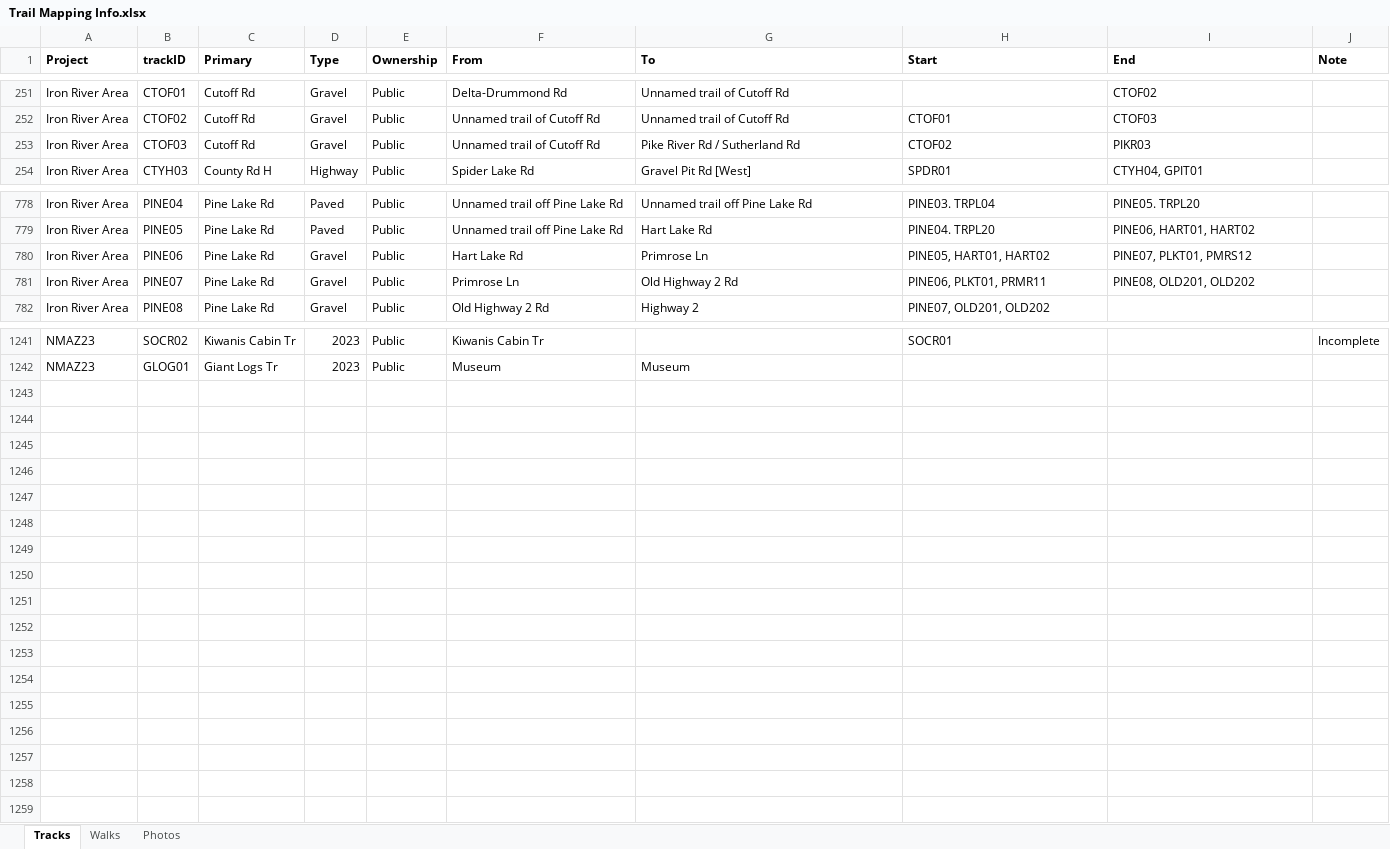
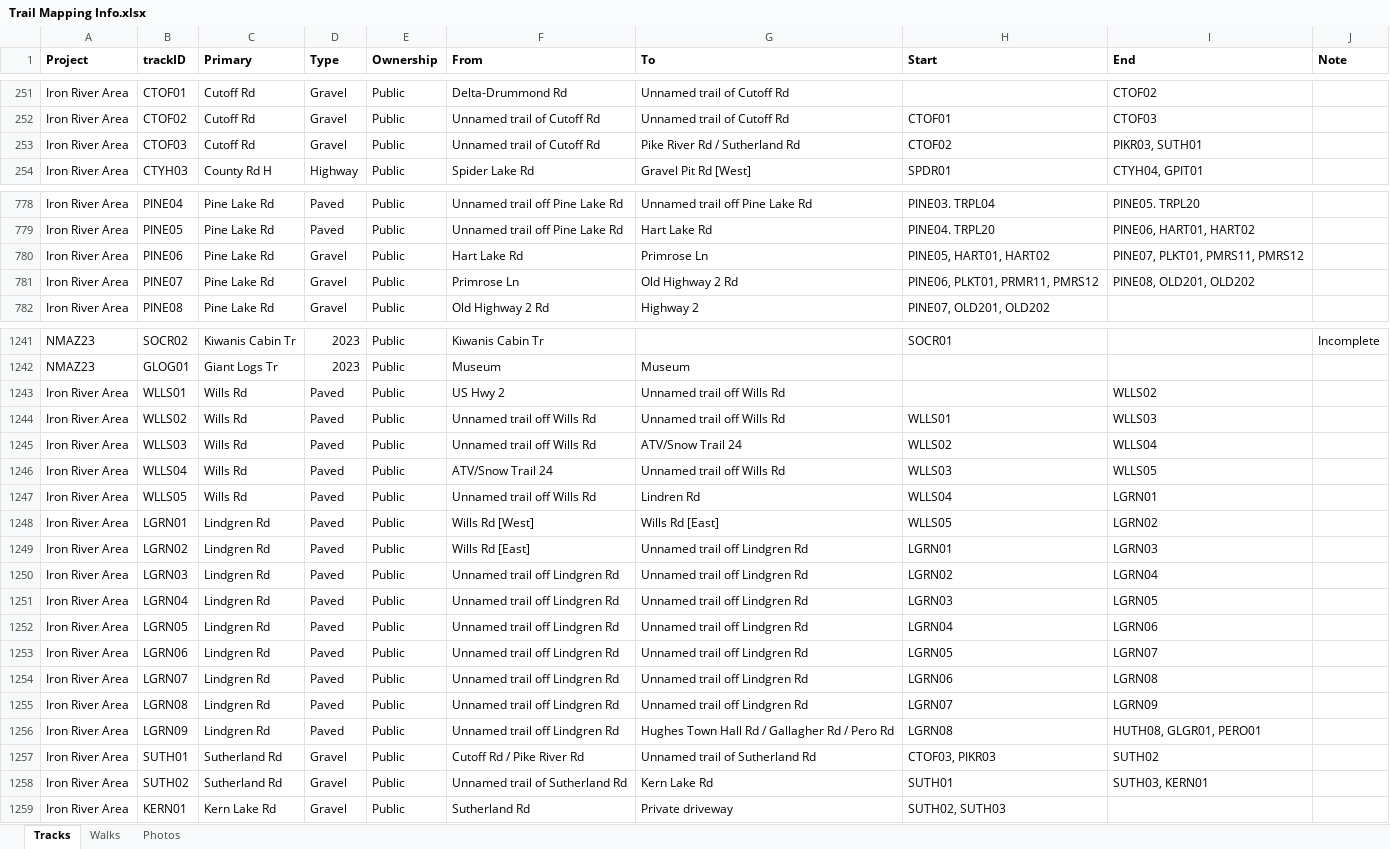
Before and after one commit to droglenc/MAPPING, an Excel workbook: Data/Trail Mapping Info.xlsx, sheet Tracks, drawn as a sheet; only a part is shown, gaps mark what is left out; values as stored, in another font and other column widths than the file's, no borders; the diff covers the shown part only; the diff names each change by its address in the sheet, - before the commit and + after, or states it on an @@ line.

```diff
--- a/Data/Trail Mapping Info.xlsx (sheet Tracks)
+++ b/Data/Trail Mapping Info.xlsx (sheet Tracks)
-I253 (End): PIKR03
+I253 (End): PIKR03, SUTH01
-I780 (End): PINE07, PLKT01, PMRS12
+I780 (End): PINE07, PLKT01, PMRS11, PMRS12
-H781 (Start): PINE06, PLKT01, PRMR11
+H781 (Start): PINE06, PLKT01, PRMR11, PMRS12
+row 1243: Iron River Area | WLLS01 | Wills Rd | Paved | Public | US Hwy 2 | Unnamed trail off Wills Rd |  | WLLS02
+row 1244: Iron River Area | WLLS02 | Wills Rd | Paved | Public | Unnamed trail off Wills Rd | Unnamed trail off Wills Rd | WLLS01 | WLLS03
+row 1245: Iron River Area | WLLS03 | Wills Rd | Paved | Public | Unnamed trail off Wills Rd | ATV/Snow Trail 24 | WLLS02 | WLLS04
+row 1246: Iron River Area | WLLS04 | Wills Rd | Paved | Public | ATV/Snow Trail 24 | Unnamed trail off Wills Rd | WLLS03 | WLLS05
+row 1247: Iron River Area | WLLS05 | Wills Rd | Paved | Public | Unnamed trail off Wills Rd | Lindren Rd | WLLS04 | LGRN01
+row 1248: Iron River Area | LGRN01 | Lindgren Rd | Paved | Public | Wills Rd [West] | Wills Rd [East] | WLLS05 | LGRN02
+row 1249: Iron River Area | LGRN02 | Lindgren Rd | Paved | Public | Wills Rd [East] | Unnamed trail off Lindgren Rd | LGRN01 | LGRN03
+row 1250: Iron River Area | LGRN03 | Lindgren Rd | Paved | Public | Unnamed trail off Lindgren Rd | Unnamed trail off Lindgren Rd | LGRN02 | LGRN04
+row 1251: Iron River Area | LGRN04 | Lindgren Rd | Paved | Public | Unnamed trail off Lindgren Rd | Unnamed trail off Lindgren Rd | LGRN03 | LGRN05
+row 1252: Iron River Area | LGRN05 | Lindgren Rd | Paved | Public | Unnamed trail off Lindgren Rd | Unnamed trail off Lindgren Rd | LGRN04 | LGRN06
+row 1253: Iron River Area | LGRN06 | Lindgren Rd | Paved | Public | Unnamed trail off Lindgren Rd | Unnamed trail off Lindgren Rd | LGRN05 | LGRN07
+row 1254: Iron River Area | LGRN07 | Lindgren Rd | Paved | Public | Unnamed trail off Lindgren Rd | Unnamed trail off Lindgren Rd | LGRN06 | LGRN08
+row 1255: Iron River Area | LGRN08 | Lindgren Rd | Paved | Public | Unnamed trail off Lindgren Rd | Unnamed trail off Lindgren Rd | LGRN07 | LGRN09
+row 1256: Iron River Area | LGRN09 | Lindgren Rd | Paved | Public | Unnamed trail off Lindgren Rd | Hughes Town Hall Rd / Gallagher Rd / Pero Rd | LGRN08 | HUTH08, GLGR01, PERO01
+row 1257: Iron River Area | SUTH01 | Sutherland Rd | Gravel | Public | Cutoff Rd / Pike River Rd | Unnamed trail of Sutherland Rd | CTOF03, PIKR03 | SUTH02
+row 1258: Iron River Area | SUTH02 | Sutherland Rd | Gravel | Public | Unnamed trail of Sutherland Rd | Kern Lake Rd | SUTH01 | SUTH03, KERN01
+row 1259: Iron River Area | KERN01 | Kern Lake Rd | Gravel | Public | Sutherland Rd | Private driveway | SUTH02, SUTH03
```
Also changed, not shown: 4 edited cells elsewhere in this sheet, 37 other files.
